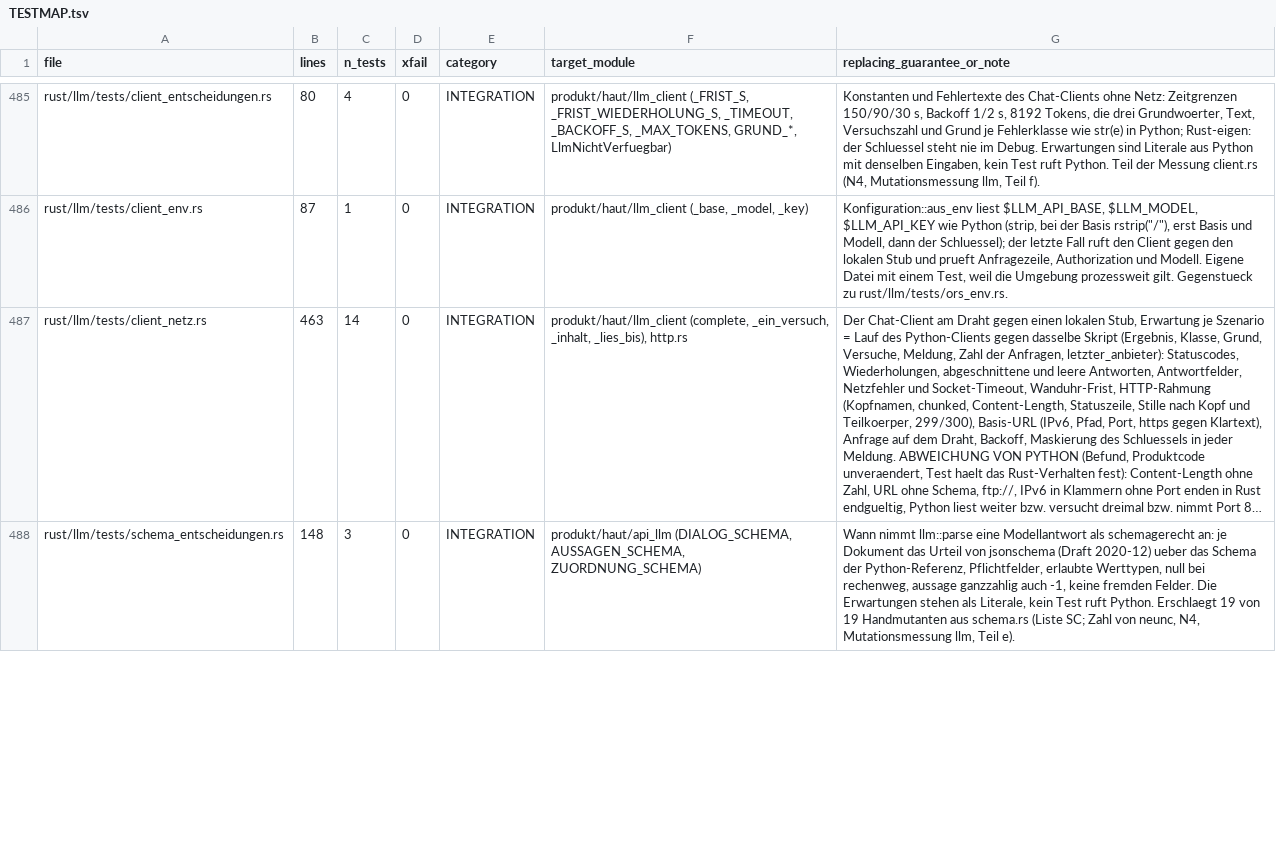
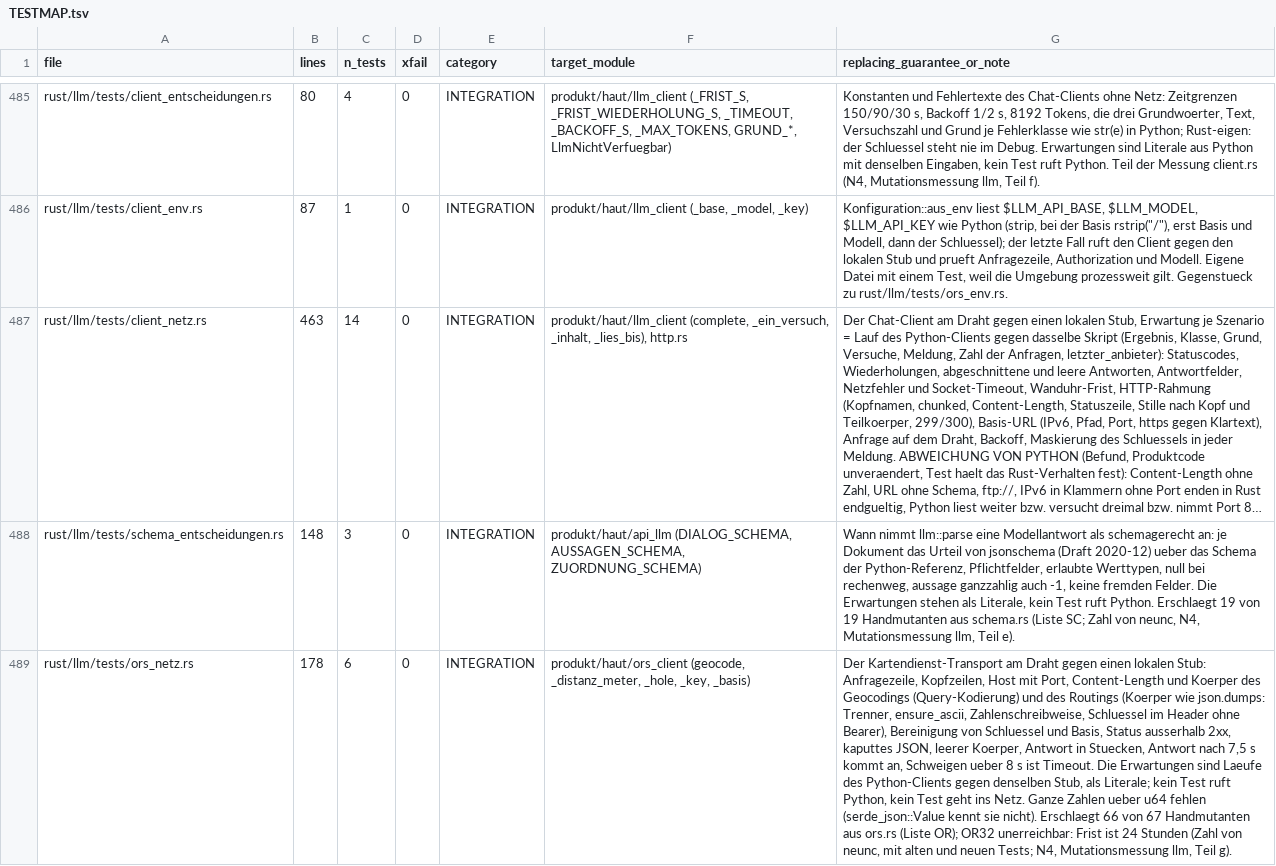
Before and after one commit to juliuswiener/taxgraph, a TSV file: rust/TESTMAP.tsv, drawn as a sheet; only a part is shown, gaps mark what is left out; long unchanged cells end in …; the diff covers the shown part only; the diff names each change by its address in the sheet, - before the commit and + after, or states it on an @@ line.

Commit message:
test(llm): Kartendienst-Transport gegen Python (N4 llm, Teil g)
Neu: rust/llm/tests/ors_netz.rs (6 Tests, 8 s + 8 s Laufzeit durch die Zeitgrenze des Kartendienstes) und eine Zeile in rust/TESTMAP.tsv, die Zeile des Stub-Servers nennt jetzt auch ors_netz. Nur Tests und TESTMAP: kein Produktcode, nichts unter produkt/.

Erwartung = Lauf des Python-Clients (ors_client) gegen denselben Stub: Anfragezeile, Kopfzeilen, Query-Kodierung des Geocodings, Routing-Koerper wie json.dumps, Bereinigung von Schluessel und Basis, Fehlerklassen, Antwort nach 7,5 s, Schweigen ueber 8 s. Kein Test ruft Python. Ganze Zahlen ueber u64 stehen nicht in der Tabelle: serde_json::Value kennt sie nicht.

Messung (Zahlen von neunc, mit alten und neuen Tests, Handmutanten ausserhalb des Repos): ors.rs 66 von 67 erschlagen. OR32 unerreichbar: Transport::Frist braucht eine Antwort ueber 24 Stunden (hole setzt die Frist auf jetzt + 24 h, ors.rs:138).

```diff
--- a/rust/TESTMAP.tsv
+++ b/rust/TESTMAP.tsv
+row 489: rust/llm/tests/ors_netz.rs | 178 | 6 | 0 | INTEGRATION | produkt/haut/ors_client (geocode, _distanz_meter, _hole, _key, _basis) | Der Kartendienst-Transport am Draht gegen einen lokalen Stub: Anfragezeile, Kopfzeilen, Host mit Port, Content-Length und Koerper des Geocodings (Query-Kodierung) und des Routings (Koerper wie json.dumps: Trenner, ensure_ascii, Zahlenschreibweise, Schluessel im Header ohne Bearer), Bereinigung von Schluessel und Basis, Status ausserhalb 2xx, kaputtes JSON, leerer Koerper, Antwort in Stuecken, Antwort nach 7,5 s kommt an, Schweigen ueber 8 s ist Timeout. Die Erwartungen sind Laeufe des Python-Clients gegen denselben Stub, als Literale; kein Test ruft Python, kein Test geht ins Netz. Ganze Zahlen ueber u64 fehlen (serde_json::Value kennt sie nicht). Erschlaegt 66 von 67 Handmutanten aus ors.rs (Liste OR); OR32 unerreichbar: Frist ist 24 Stunden (Zahl von neunc, mit alten und neuen Tests; N4, Mutationsmessung llm, Teil g).
```
Also changed, not shown: 1 edited cell elsewhere in this file, 1 other file.
